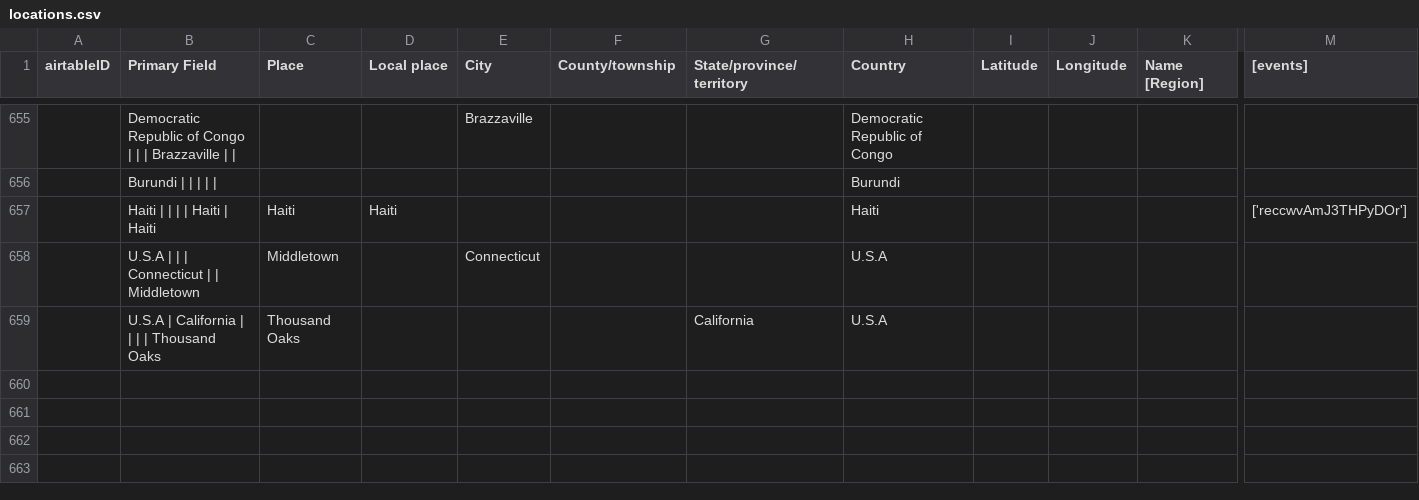
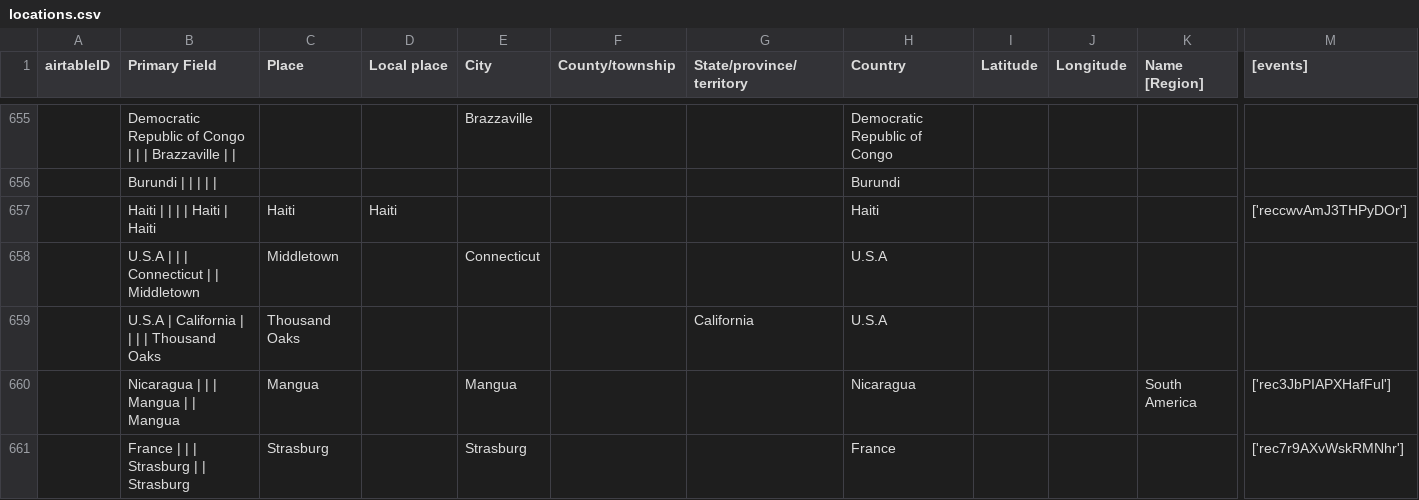
Before and after one commit to CDRH/data_african_poetics, a CSV file: scripts/airtableExport/csv/locations.csv, drawn as a sheet; only a part is shown, gaps mark what is left out; rows hold the shown columns only; the diff covers the shown part only; the diff names each change by its address in the sheet, - before the commit and + after, or states it on an @@ line.

```diff
--- a/scripts/airtableExport/csv/locations.csv
+++ b/scripts/airtableExport/csv/locations.csv
+row 660:  | Nicaragua | | | Mangua | | Mangua | Mangua |  | Mangua |  |  | Nicaragua |  |  | South America | ['rec3JbPIAPXHafFul']
+row 661:  | France | | | Strasburg | | Strasburg | Strasburg |  | Strasburg |  |  | France |  |  |  | ['rec7r9AXvWskRMNhr']
```
Also changed, not shown: 2 added rows and 6 edited cells elsewhere in this file, scripts/airtableExport/csv/publications.csv, scripts/airtableExport/csv/publishers.csv, 9 other files.
